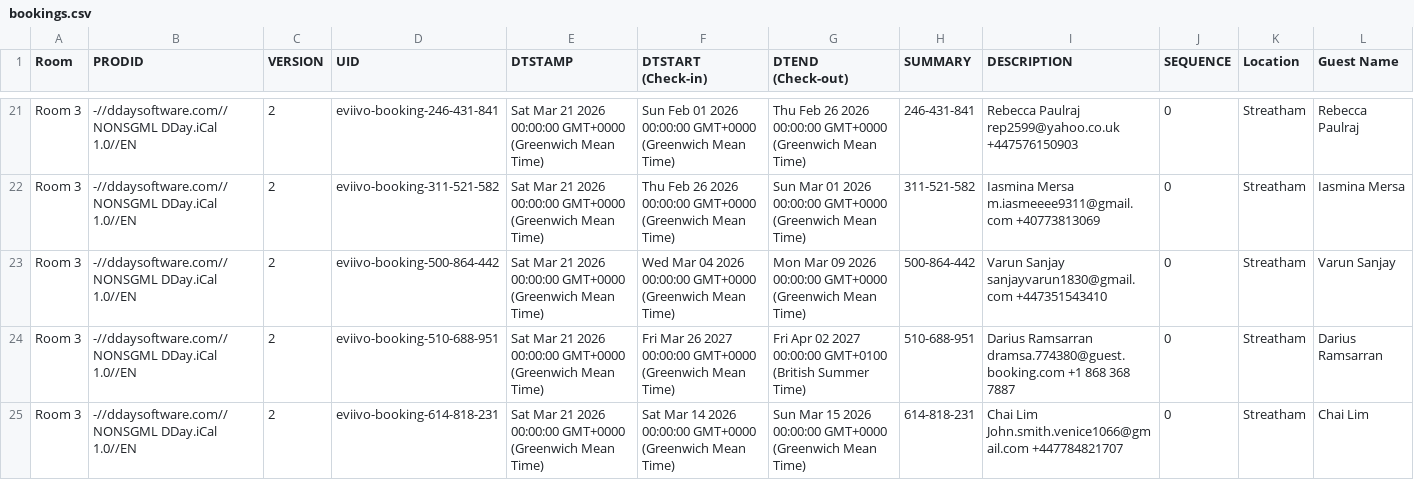
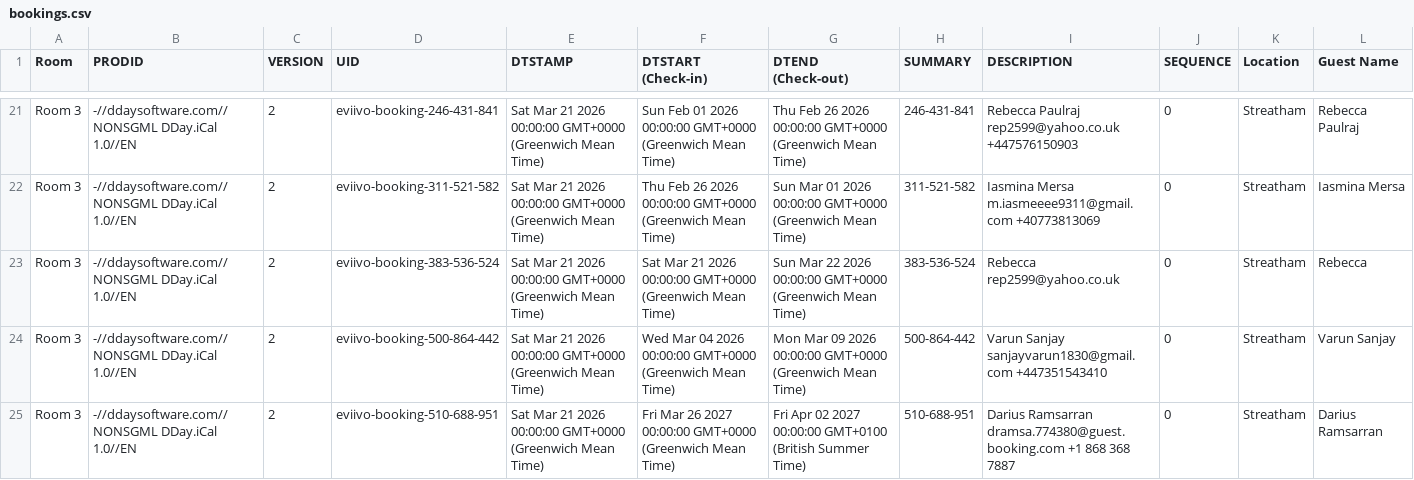
Before and after one commit to McConnell-Properties/ttlock-auto-codes, a CSV file: automation-data/bookings.csv, drawn as a sheet; only a part is shown, gaps mark what is left out; the shorter side is filled out with more unchanged rows; rows hold the shown columns only; the diff names each change by its address in the sheet, - before the commit and + after, or states it on an @@ line.

Commit message:
Update bookings.csv from GAS

```diff
--- a/automation-data/bookings.csv
+++ b/automation-data/bookings.csv
+row 23: Room 3 | -//ddaysoftware.com//NONSGML DDay.iCal 1.0//EN | 2 | eviivo-booking-383-536-524 | Sat Mar 21 2026 00:00:00 GMT+0000 (Greenwich Mean Time) | Sat Mar 21 2026 00:00:00 GMT+0000 (Greenwich Mean Time) | Sun Mar 22 2026 00:00:00 GMT+0000 (Greenwich Mean Time) | 383-536-524 | Rebecca rep2599@yahoo.co.uk | 0 | Streatham | Rebecca
```
